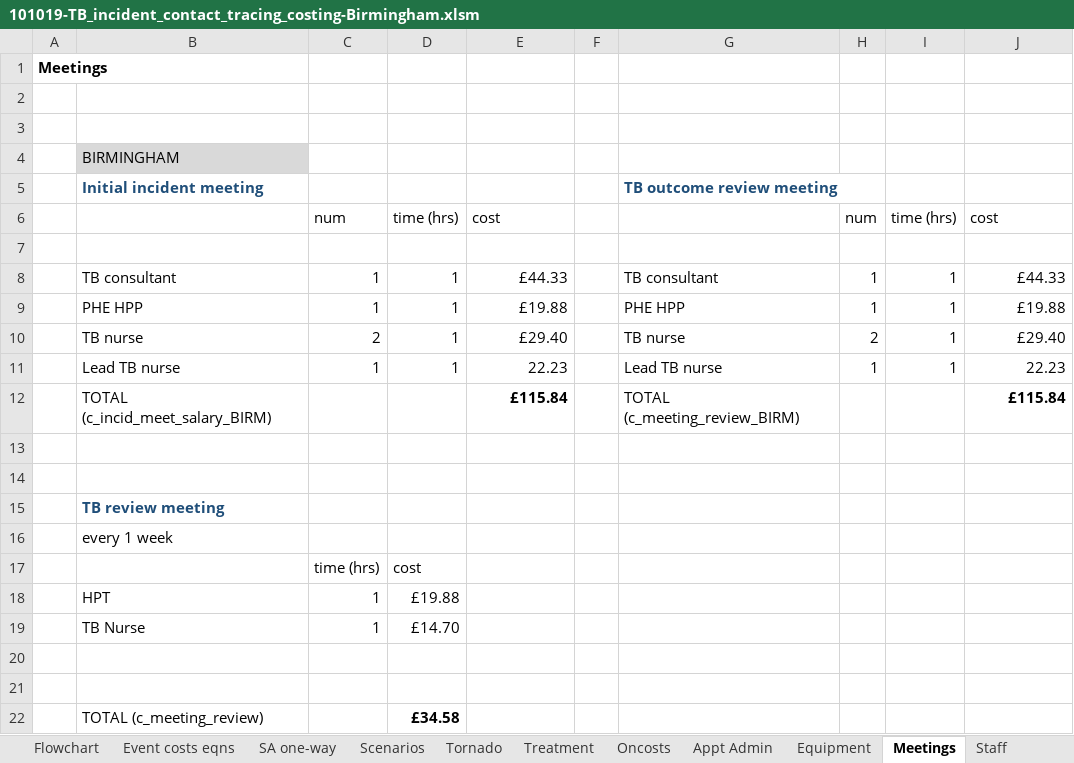
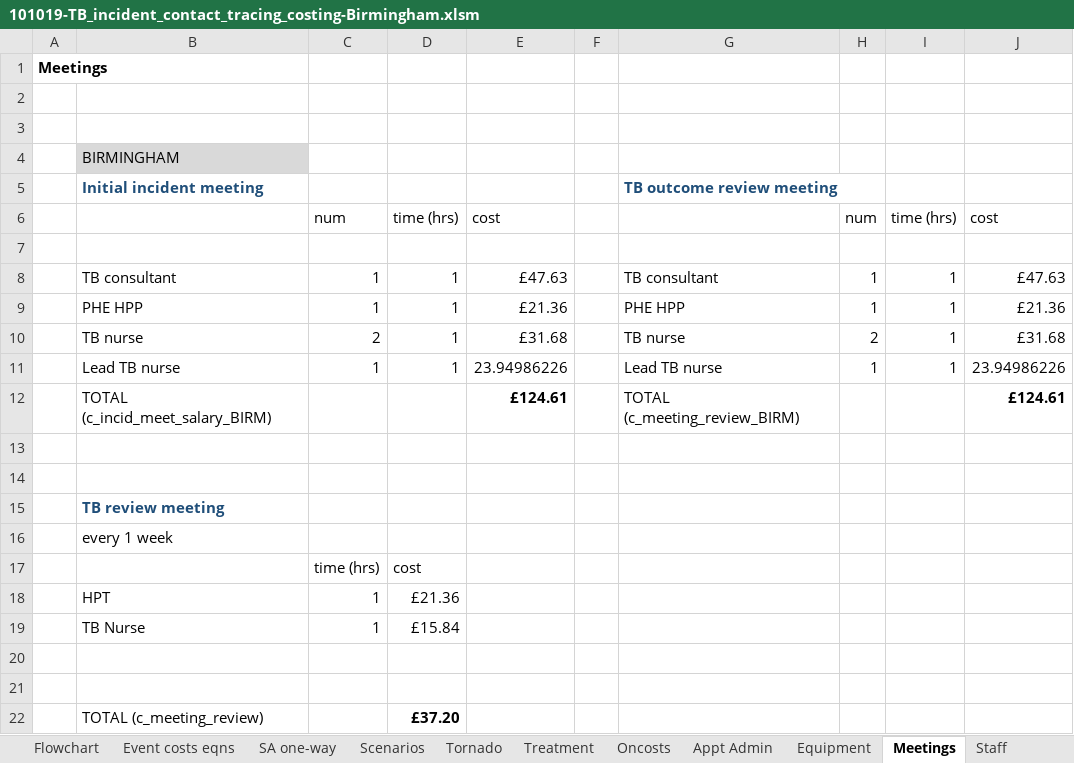
Before and after one commit to n8thangreen/tb_incident_contact_tracing_costing, an Excel workbook: 101019-TB_incident_contact_tracing_costing-Birmingham.xlsm, sheet Meetings, drawn as a sheet; values as stored, in another font and other column widths than the file's, no borders; the diff names each change by its address in the sheet, - before the commit and + after, or states it on an @@ line.

```diff
--- a/101019-TB_incident_contact_tracing_costing-Birmingham.xlsm (sheet Meetings)
+++ b/101019-TB_incident_contact_tracing_costing-Birmingham.xlsm (sheet Meetings)
-E8: £44.33
+E8: £47.63
-J8: £44.33
+J8: £47.63
-E9: £19.88
+E9: £21.36
-J9: £19.88
+J9: £21.36
-E10: £29.40
+E10: £31.68
-J10: £29.40
+J10: £31.68
-E11: 22.23
+E11: 23.94986226
-J11: 22.23
+J11: 23.94986226
-E12: £115.84
+E12: £124.61
-J12: £115.84
+J12: £124.61
-D18: £19.88
+D18: £21.36
-D19: £14.70
+D19: £15.84
-D22: £34.58
+D22: £37.20
```
Also changed, not shown: sheet Event costs eqns, sheet Staff, sheet Oncosts, formulas that keep their value, charts or pictures.
